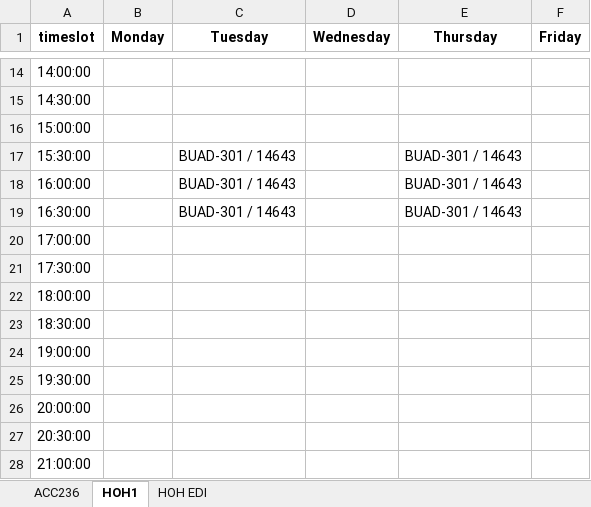
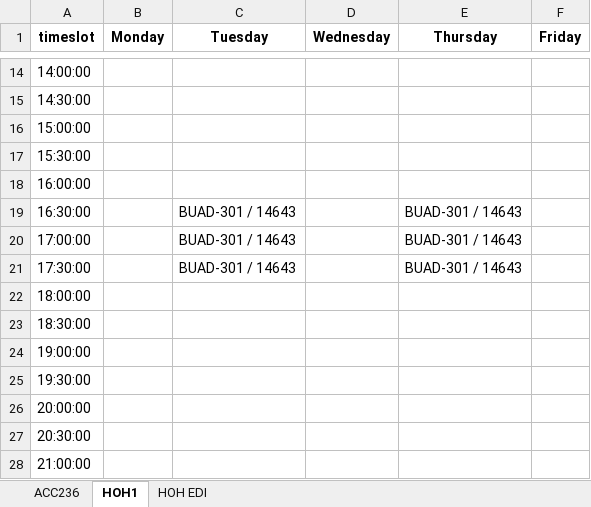
Before and after one commit to kennhan/MarshallScheduling, an Excel workbook: phase2/schedule_25_sections.xlsx, sheet HOH1, drawn as a sheet; only a part is shown, gaps mark what is left out; values as stored, in another font and other column widths than the file's, no borders; the diff names each change by its address in the sheet, - before the commit and + after, or states it on an @@ line.

```diff
--- a/phase2/schedule_25_sections.xlsx (sheet HOH1)
+++ b/phase2/schedule_25_sections.xlsx (sheet HOH1)
-C17:C18 (Tuesday): BUAD-301 / 14643
+C17:C18 (Tuesday): (empty)
-E17:E18 (Thursday): BUAD-301 / 14643
+E17:E18 (Thursday): (empty)
-C20:C21 (Tuesday): (empty)
+C20:C21 (Tuesday): BUAD-301 / 14643
-E20:E21 (Thursday): (empty)
+E20:E21 (Thursday): BUAD-301 / 14643
```
Also changed, not shown: sheet ACC236, sheet HOH EDI, 2 other files.
